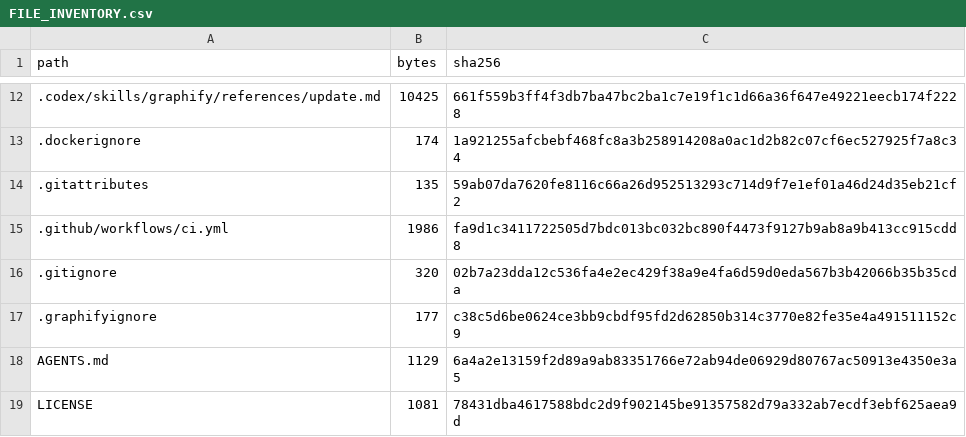
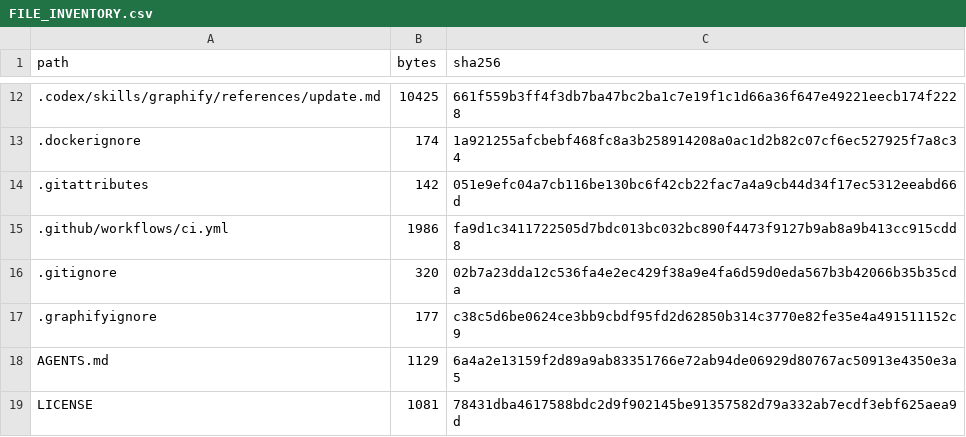
Before and after one commit to ShunWalChin/FATTechCRMPro, a CSV file: docs/FILE_INVENTORY.csv, drawn as a sheet; only a part is shown, gaps mark what is left out.

Commit message:
Keep release archives identical across Windows and Linux
Set canonical LF endings for every text file so git archive and the staged
SHA-256 inventory agree regardless of the workstation core.autocrlf setting.

```diff
--- a/docs/FILE_INVENTORY.csv
+++ b/docs/FILE_INVENTORY.csv
@@ -13,3 +13,3 @@ path,bytes,sha256
 .dockerignore,174,1a921255afcbebf468fc8a3b258914208a0ac1d2b82c07cf6ec527925f7a8c34
-.gitattributes,135,59ab07da7620fe8116c66a26d952513293c714d9f7e1ef01a46d24d35eb21cf2
+.gitattributes,142,051e9efc04a7cb116be130bc6f42cb22fac7a4a9cb44d34f17ec5312eeabd66d
 .github/workflows/ci.yml,1986,fa9d1c3411722505d7bdc013bc032bc890f4473f9127b9ab8a9b413cc915cdd8
```
Also changed, not shown: 1 other file.
